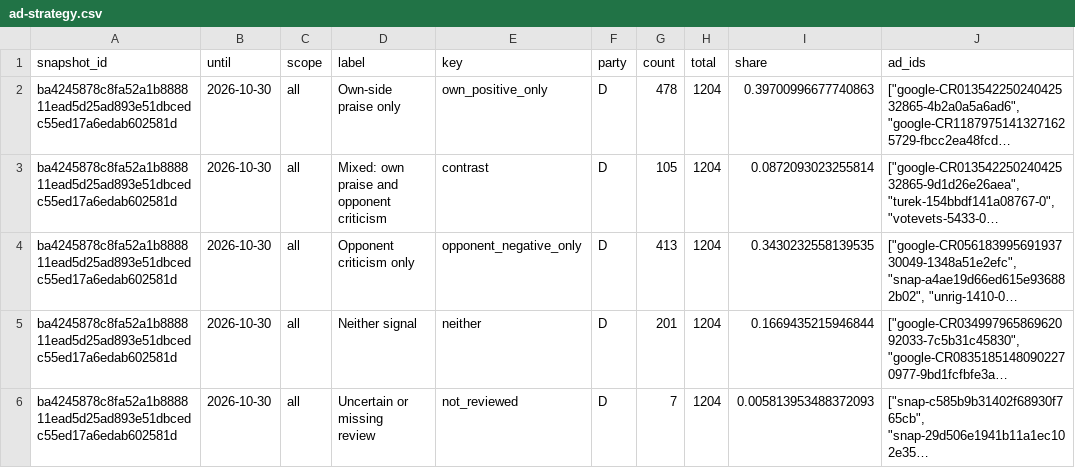
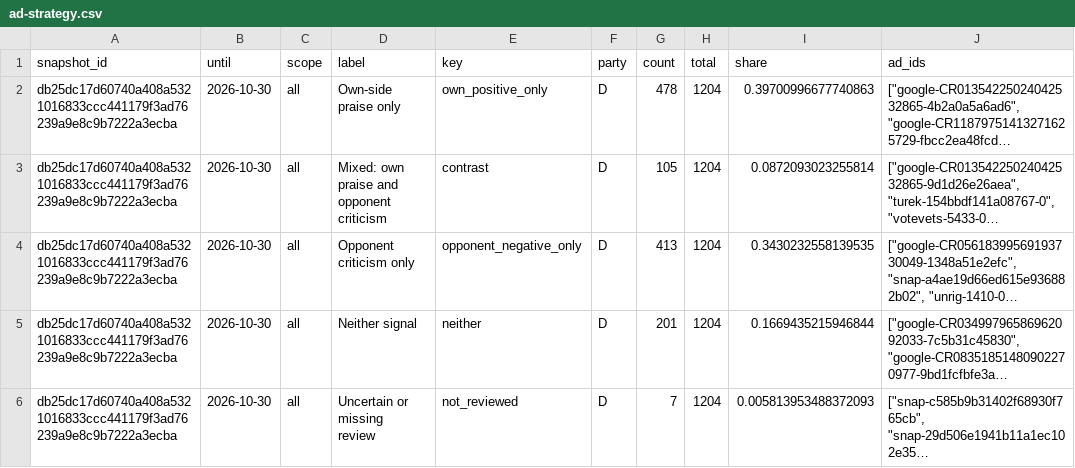
Before and after one commit to hanshanley/political-ads, a CSV file: outputs/figures/ad-strategy.csv, drawn as a sheet; only a part is shown; long unchanged cells end in …; the diff covers the shown part only; the diff names each change by its address in the sheet, - before the commit and + after, or states it on an @@ line.

```diff
--- a/outputs/figures/ad-strategy.csv
+++ b/outputs/figures/ad-strategy.csv
-A2:A6 (snapshot_id): ba4245878c8fa52a1b888811ead5d25ad893e51dbcedc55ed17a6edab602581d
+A2:A6 (snapshot_id): db25dc17d60740a408a5321016833ccc441179f3ad76239a9e8c9b7222a3ecba
```
Also changed, not shown: 17 edited cells elsewhere in this file, outputs/figures/monthly-coverage.csv, outputs/figures/monthly-issues.csv, 35 other files.
